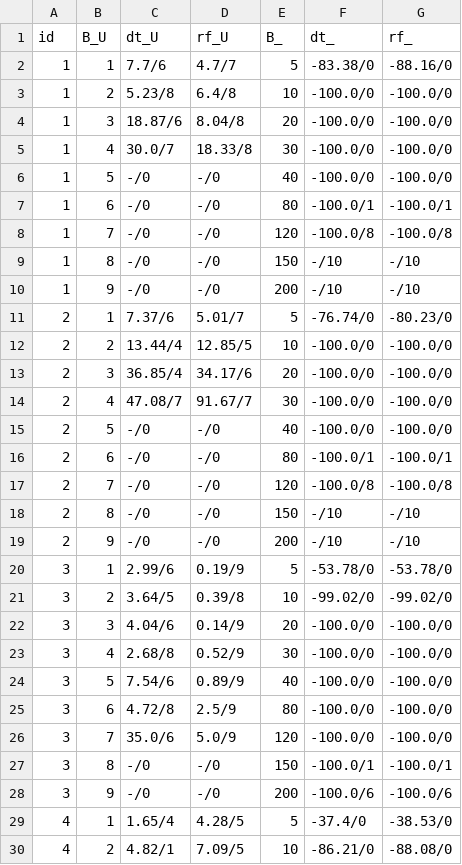
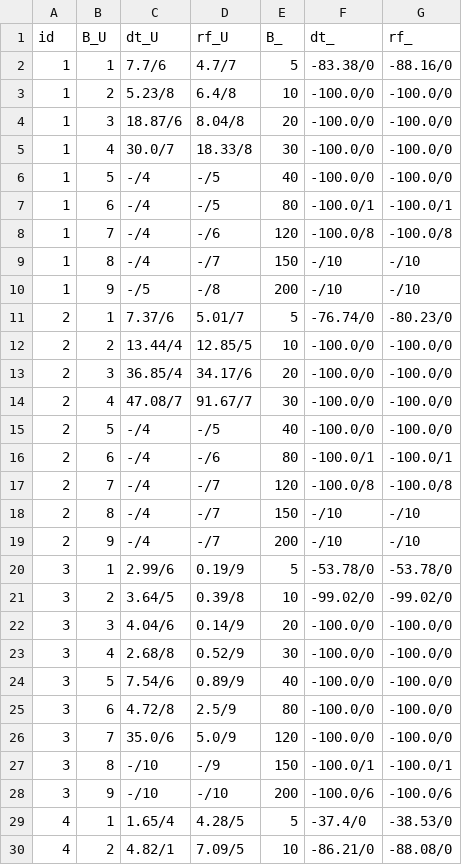
Before and after one commit to mhmoud-ashraf/ML-MFIP, a CSV file: Results/SmallSummary.csv, drawn as a sheet; only a part is shown.

```diff
--- a/Results/SmallSummary.csv
+++ b/Results/SmallSummary.csv
@@ -5,7 +5,7 @@ id,B_U,dt_U,rf_U,B_,dt_,rf_
 1,4,30.0/7,18.33/8,30,-100.0/0,-100.0/0
-1,5,-/0,-/0,40,-100.0/0,-100.0/0
-1,6,-/0,-/0,80,-100.0/1,-100.0/1
-1,7,-/0,-/0,120,-100.0/8,-100.0/8
-1,8,-/0,-/0,150,-/10,-/10
-1,9,-/0,-/0,200,-/10,-/10
+1,5,-/4,-/5,40,-100.0/0,-100.0/0
+1,6,-/4,-/5,80,-100.0/1,-100.0/1
+1,7,-/4,-/6,120,-100.0/8,-100.0/8
+1,8,-/4,-/7,150,-/10,-/10
+1,9,-/5,-/8,200,-/10,-/10
 2,1,7.37/6,5.01/7,5,-76.74/0,-80.23/0
@@ -14,7 +14,7 @@ id,B_U,dt_U,rf_U,B_,dt_,rf_
 2,4,47.08/7,91.67/7,30,-100.0/0,-100.0/0
-2,5,-/0,-/0,40,-100.0/0,-100.0/0
-2,6,-/0,-/0,80,-100.0/1,-100.0/1
-2,7,-/0,-/0,120,-100.0/8,-100.0/8
-2,8,-/0,-/0,150,-/10,-/10
-2,9,-/0,-/0,200,-/10,-/10
+2,5,-/4,-/5,40,-100.0/0,-100.0/0
+2,6,-/4,-/6,80,-100.0/1,-100.0/1
+2,7,-/4,-/7,120,-100.0/8,-100.0/8
+2,8,-/4,-/7,150,-/10,-/10
+2,9,-/4,-/7,200,-/10,-/10
 3,1,2.99/6,0.19/9,5,-53.78/0,-53.78/0
@@ -26,4 +26,4 @@ id,B_U,dt_U,rf_U,B_,dt_,rf_
 3,7,35.0/6,5.0/9,120,-100.0/0,-100.0/0
-3,8,-/0,-/0,150,-100.0/1,-100.0/1
-3,9,-/0,-/0,200,-100.0/6,-100.0/6
+3,8,-/10,-/9,150,-100.0/1,-100.0/1
+3,9,-/10,-/10,200,-100.0/6,-100.0/6
 4,1,1.65/4,4.28/5,5,-37.4/0,-38.53/0
```
Also changed, not shown: Results/SmallTestResults_U.csv, 1 other file.
